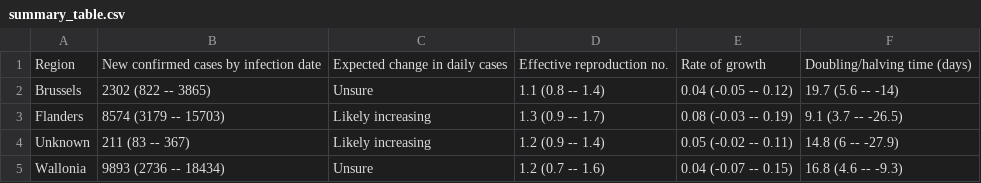
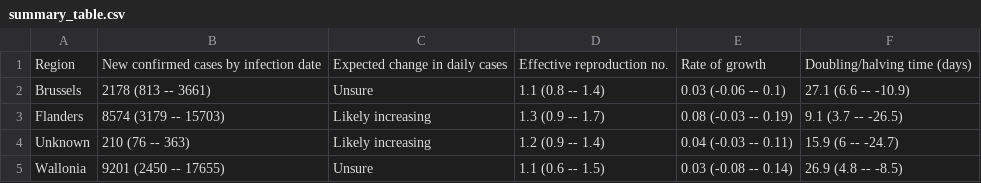
Before and after one commit to edugonzaloalmorox/covid-rt-estimates, a CSV file: subnational/belgium/cases/summary/summary_table.csv, drawn as a sheet.

```diff
--- a/subnational/belgium/cases/summary/summary_table.csv
+++ b/subnational/belgium/cases/summary/summary_table.csv
@@ -1,5 +1,5 @@
 Region,New confirmed cases by infection date,Expected change in daily cases,Effective reproduction no.,Rate of growth,Doubling/halving time (days)
-Brussels,2302 (822 -- 3865),Unsure,1.1 (0.8 -- 1.4),0.04 (-0.05 -- 0.12),19.7 (5.6 -- -14)
+Brussels,2178 (813 -- 3661),Unsure,1.1 (0.8 -- 1.4),0.03 (-0.06 -- 0.1),27.1 (6.6 -- -10.9)
 Flanders,8574 (3179 -- 15703),Likely increasing,1.3 (0.9 -- 1.7),0.08 (-0.03 -- 0.19),9.1 (3.7 -- -26.5)
-Unknown,211 (83 -- 367),Likely increasing,1.2 (0.9 -- 1.4),0.05 (-0.02 -- 0.11),14.8 (6 -- -27.9)
-Wallonia,9893 (2736 -- 18434),Unsure,1.2 (0.7 -- 1.6),0.04 (-0.07 -- 0.15),16.8 (4.6 -- -9.3)
+Unknown,210 (76 -- 363),Likely increasing,1.2 (0.9 -- 1.4),0.04 (-0.03 -- 0.11),15.9 (6 -- -24.7)
+Wallonia,9201 (2450 -- 17655),Unsure,1.1 (0.6 -- 1.5),0.03 (-0.08 -- 0.14),26.9 (4.8 -- -8.5)
```
Also changed, not shown: subnational/belgium/cases/summary/cases_by_infection.csv, subnational/belgium/cases/summary/cases_by_report.csv, 43 other files.
